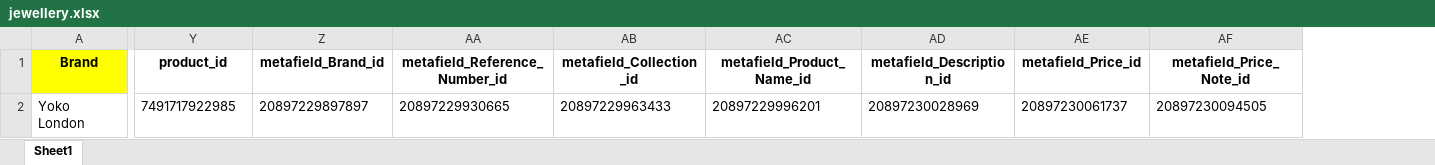
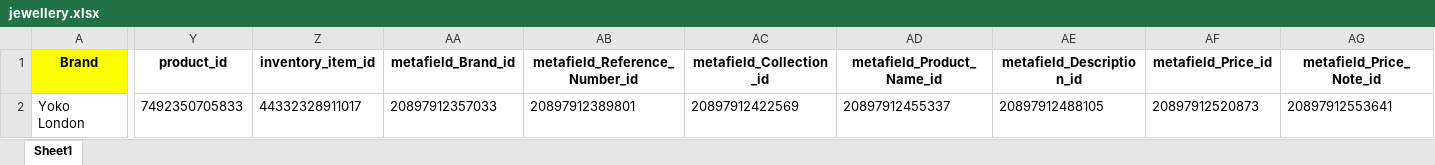
Before and after one commit to Pushpendra-Das/shopifyUploader, an Excel workbook: lib/jewellery.xlsx, sheet Sheet1, drawn as a sheet; only a part is shown, gaps mark what is left out; values as stored, in another font and other column widths than the file's, no borders; charts and pictures not drawn; addresses are those after the commit; the diff covers the shown part only; the diff names each change by its address in the sheet, - before the commit and + after, or states it on an @@ line.

```diff
--- a/lib/jewellery.xlsx (sheet Sheet1)
+++ b/lib/jewellery.xlsx (sheet Sheet1)
+column Z (inventory_item_id), row 2: 44332328911017
-Y2 (product_id): 7491717922985
+Y2 (product_id): 7492350705833
-AA2 (metafield_Brand_id): 20897229897897
+AA2 (metafield_Brand_id): 20897912357033
-AB2 (metafield_Reference_Number_id): 20897229930665
+AB2 (metafield_Reference_Number_id): 20897912389801
-AC2 (metafield_Collection_id): 20897229963433
+AC2 (metafield_Collection_id): 20897912422569
-AD2 (metafield_Product_Name_id): 20897229996201
+AD2 (metafield_Product_Name_id): 20897912455337
-AE2 (metafield_Description_id): 20897230028969
+AE2 (metafield_Description_id): 20897912488105
-AF2 (metafield_Price_id): 20897230061737
+AF2 (metafield_Price_id): 20897912520873
-AG2 (metafield_Price_Note_id): 20897230094505
+AG2 (metafield_Price_Note_id): 20897912553641
```
Also changed, not shown: 17 edited cells elsewhere in this sheet, lib/watch.xlsx, 5 other files.
